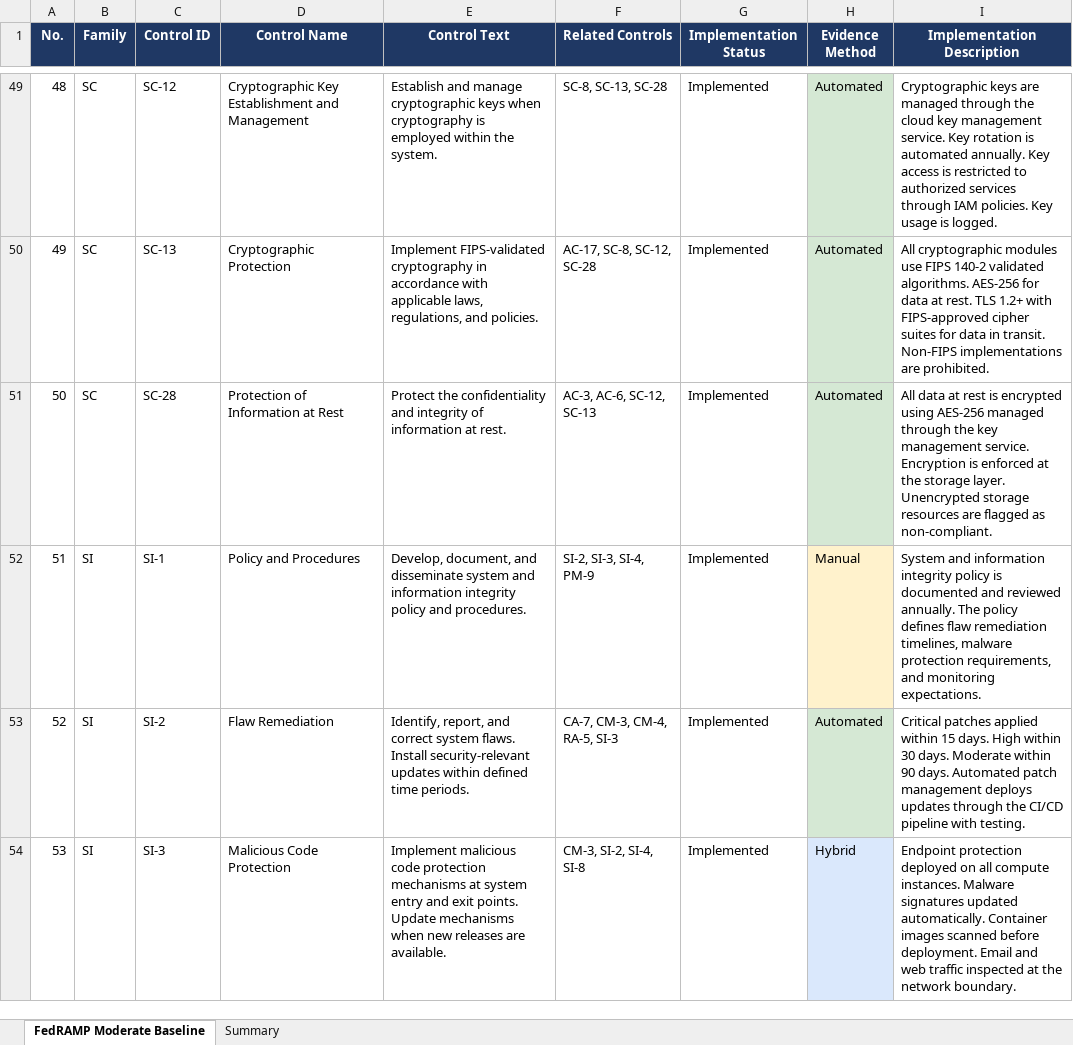
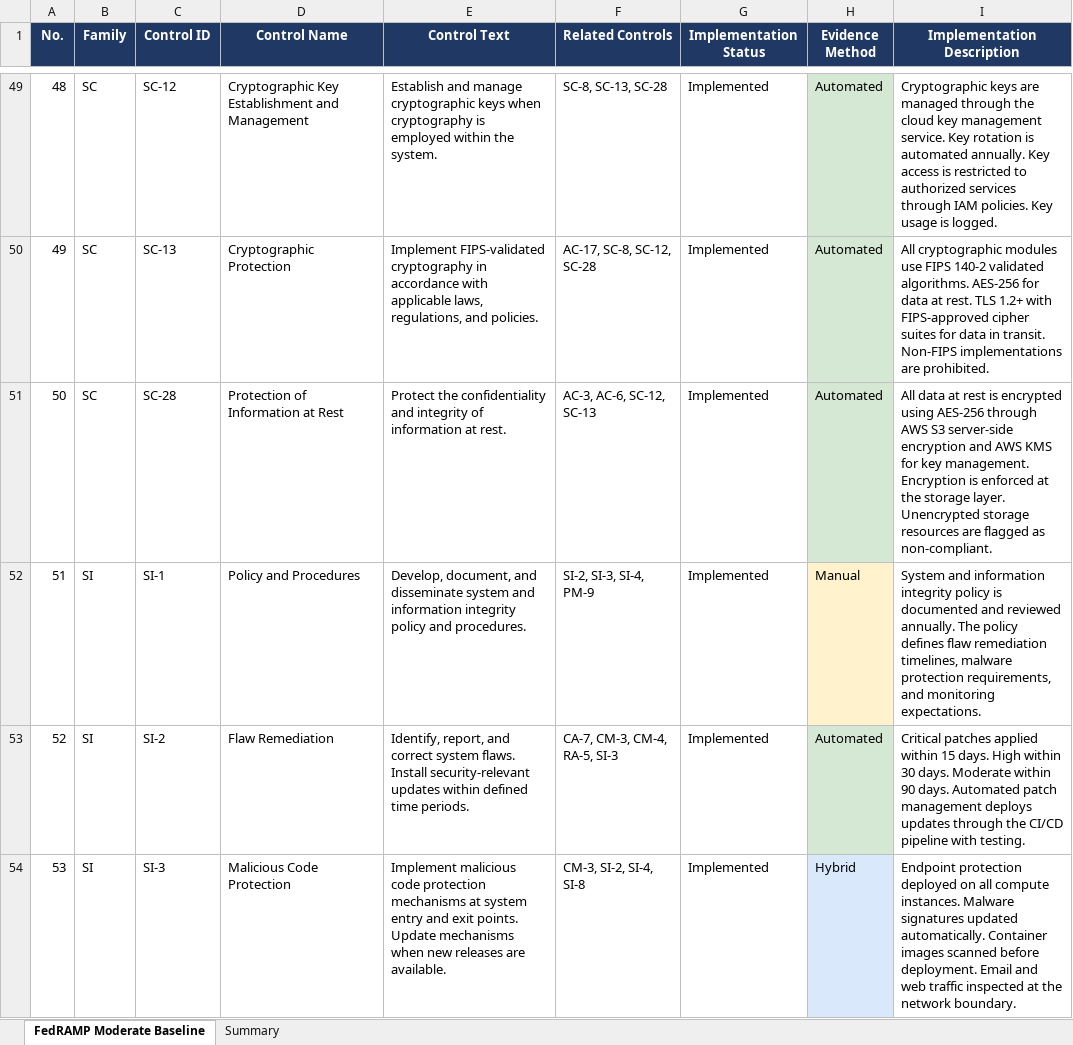
Before and after one commit to GRCJP/oscal-pipeline-workshop, an Excel workbook: Templates/fedramp-moderate-template-ssp.xlsx, sheet FedRAMP Moderate Baseline, drawn as a sheet; only a part is shown, gaps mark what is left out; values as stored, in another font and other column widths than the file's, no borders; the diff covers the shown part only; the diff names each change by its address in the sheet, - before the commit and + after, or states it on an @@ line.

```diff
--- a/Templates/fedramp-moderate-template-ssp.xlsx (sheet FedRAMP Moderate Baseline)
+++ b/Templates/fedramp-moderate-template-ssp.xlsx (sheet FedRAMP Moderate Baseline)
-I51 (Implementation Description): …using AES-256 managed through the key management service. Encryption is…
+I51 (Implementation Description): …using AES-256 through AWS S3 server-side encryption and AWS KMS for key management. Encryption is…
```
Also changed, not shown: 5 edited cells elsewhere in this sheet.
